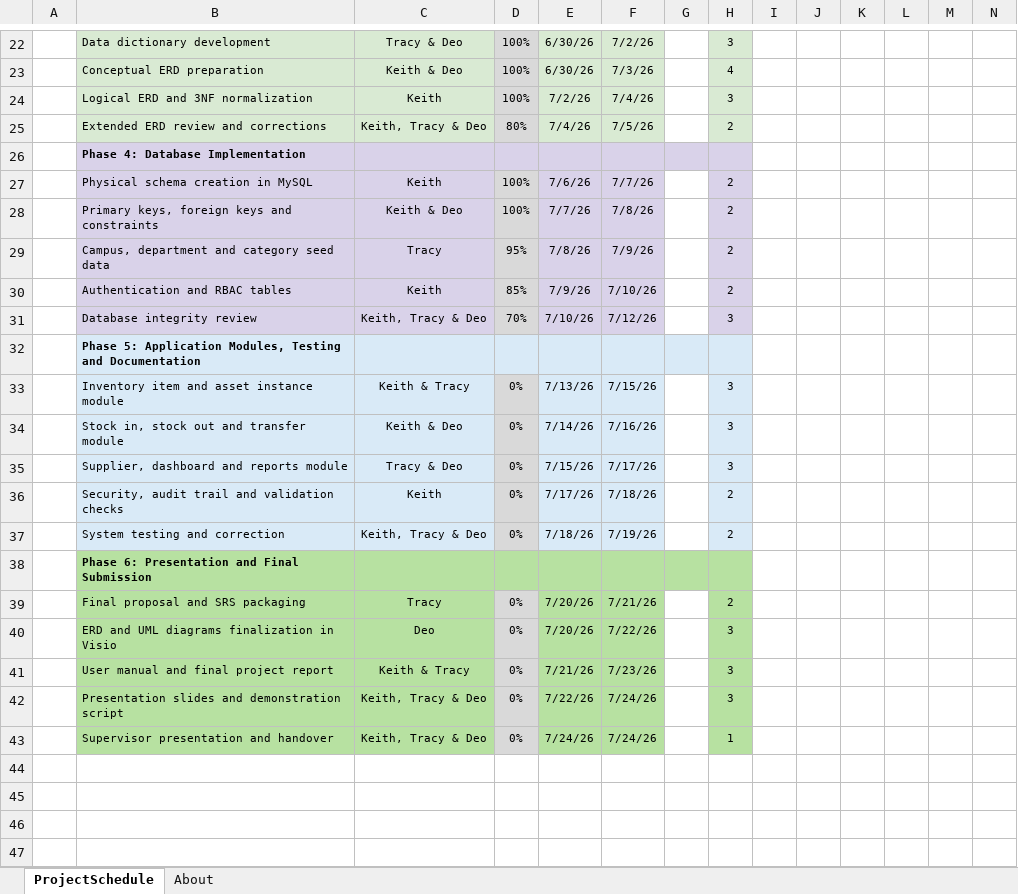
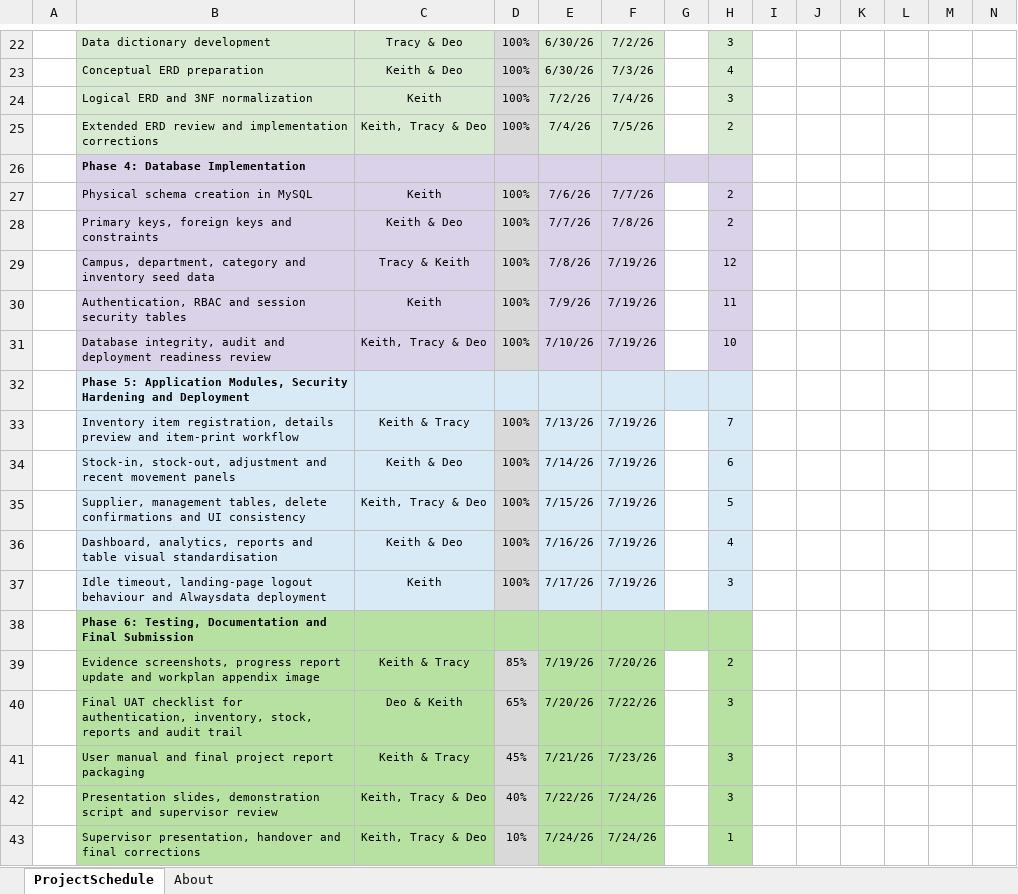
Before and after one commit to keithpaulkato/uiri-ims, an Excel workbook: documentation/srs/UIRI_IMS_Updated_Workplan.xlsx, sheet ProjectSchedule, drawn as a sheet; only a part is shown, gaps mark what is left out; values as stored, in another font and other column widths than the file's, no borders; charts and pictures and conditional formats not drawn; removed rows and columns are numbered as before the commit, all else as after; rows hold the shown columns only; the diff covers the shown part only; the diff names each change by its address in the sheet, - before the commit and + after, or states it on an @@ line.

Commit message:
docs: update progress report and workplan

```diff
--- a/documentation/srs/UIRI_IMS_Updated_Workplan.xlsx (sheet ProjectSchedule)
+++ b/documentation/srs/UIRI_IMS_Updated_Workplan.xlsx (sheet ProjectSchedule)
-B25: Extended ERD review and corrections
+B25: Extended ERD review and implementation corrections
-D25: 80%
+D25: 100%
-row 29:  | Campus, department and category seed data | Tracy | 95% | 7/8/26 | 7/9/26 |  | 2
-row 30:  | Authentication and RBAC tables | Keith | 85% | 7/9/26 | 7/10/26 |  | 2
-row 31:  | Database integrity review | Keith, Tracy & Deo | 70% | 7/10/26 | 7/12/26 |  | 3
+row 29:  | Campus, department, category and inventory seed data | Tracy & Keith | 100% | 7/8/26 | 7/19/26 |  | 12
+row 30:  | Authentication, RBAC and session security tables | Keith | 100% | 7/9/26 | 7/19/26 |  | 11
+row 31:  | Database integrity, audit and deployment readiness review | Keith, Tracy & Deo | 100% | 7/10/26 | 7/19/26 |  | 10
-B32: …Application Modules, Testing and Documentation
+B32: …Application Modules, Security Hardening and Deployment
-row 33:  | Inventory item and asset instance module | Keith & Tracy | 0% | 7/13/26 | 7/15/26 |  | 3
-row 34:  | Stock in, stock out and transfer module | Keith & Deo | 0% | 7/14/26 | 7/16/26 |  | 3
-row 35:  | Supplier, dashboard and reports module | Tracy & Deo | 0% | 7/15/26 | 7/17/26 |  | 3
-row 36:  | Security, audit trail and validation checks | Keith | 0% | 7/17/26 | 7/18/26 |  | 2
-row 37:  | System testing and correction | Keith, Tracy & Deo | 0% | 7/18/26 | 7/19/26 |  | 2
+row 33:  | Inventory item registration, details preview and item-print workflow | Keith & Tracy | 100% | 7/13/26 | 7/19/26 |  | 7
+row 34:  | Stock-in, stock-out, adjustment and recent movement panels | Keith & Deo | 100% | 7/14/26 | 7/19/26 |  | 6
+row 35:  | Supplier, management tables, delete confirmations and UI consistency | Keith, Tracy & Deo | 100% | 7/15/26 | 7/19/26 |  | 5
+row 36:  | Dashboard, analytics, reports and table visual standardisation | Keith & Deo | 100% | 7/16/26 | 7/19/26 |  | 4
+row 37:  | Idle timeout, landing-page logout behaviour and Alwaysdata deployment | Keith | 100% | 7/17/26 | 7/19/26 |  | 3
-B38: Phase 6: Presentation and Final…
+B38: Phase 6: Testing, Documentation and Final…
-row 39:  | Final proposal and SRS packaging | Tracy | 0% | 7/20/26 | 7/21/26 |  | 2
+row 39:  | Evidence screenshots, progress report update and workplan appendix image | Keith & Tracy | 85% | 7/19/26 | 7/20/26 |  | 2
-B40: ERD and UML diagrams finalization in Visio
+B40: Final UAT checklist for authentication, inventory, stock, reports and audit trail
-C40: Deo
+C40: Deo & Keith
-D40: 0%
+D40: 65%
-B41: User manual and final project report
+B41: User manual and final project report packaging
-D41: 0%
+D41: 45%
-B42: Presentation slides and demonstration script
+B42: Presentation slides, demonstration script and supervisor review
-D42: 0%
+D42: 40%
-B43: Supervisor presentation and handover
+B43: Supervisor presentation, handover and final corrections
-D43: 0%
+D43: 10%
```
Also changed, not shown: 1 added row, 1 removed row and 2 edited cells elsewhere in this sheet, sheet About, formulas that keep their value, charts or pictures, 1 other file.
